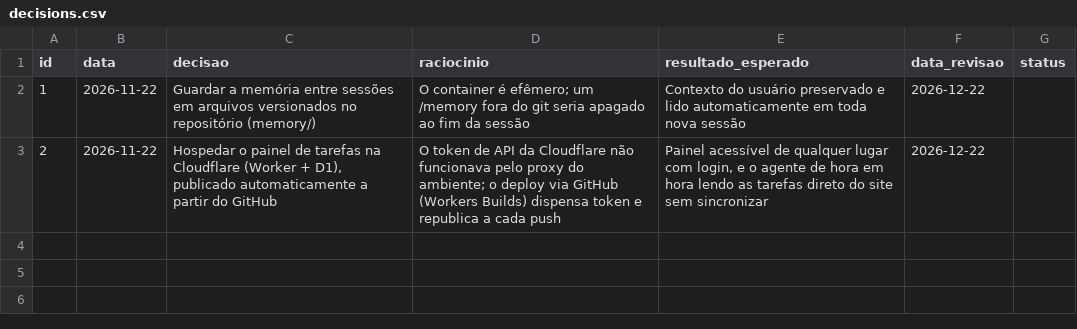
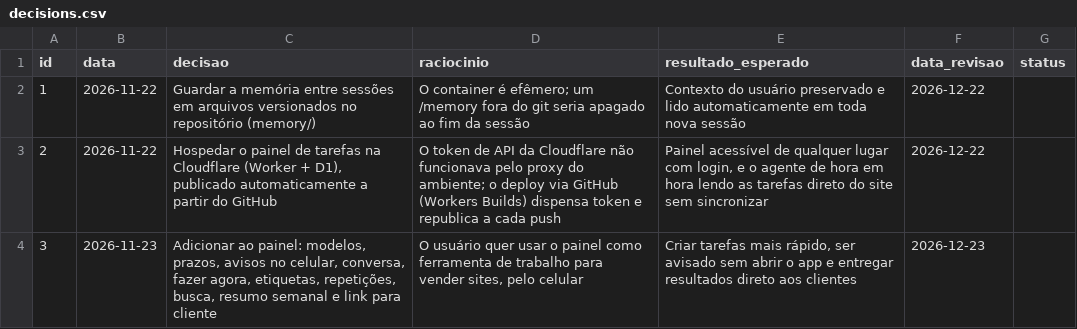
Before and after one commit to pedrohenriquesa607-dev/claude-code-skill, a CSV file: memory/decisions.csv, drawn as a sheet; the diff names each change by its address in the sheet, - before the commit and + after, or states it on an @@ line.

```diff
--- a/memory/decisions.csv
+++ b/memory/decisions.csv
+row 4: 3 | 2026-11-23 | Adicionar ao painel: modelos, prazos, avisos no celular, conversa, fazer agora, etiquetas, repetições, busca, resumo semanal e link para cliente | O usuário quer usar o painel como ferramenta de trabalho para vender sites, pelo celular | Criar tarefas mais rápido, ser avisado sem abrir o app e entregar resultados direto aos clientes | 2026-12-23
```
Also changed, not shown: 1 other file.
